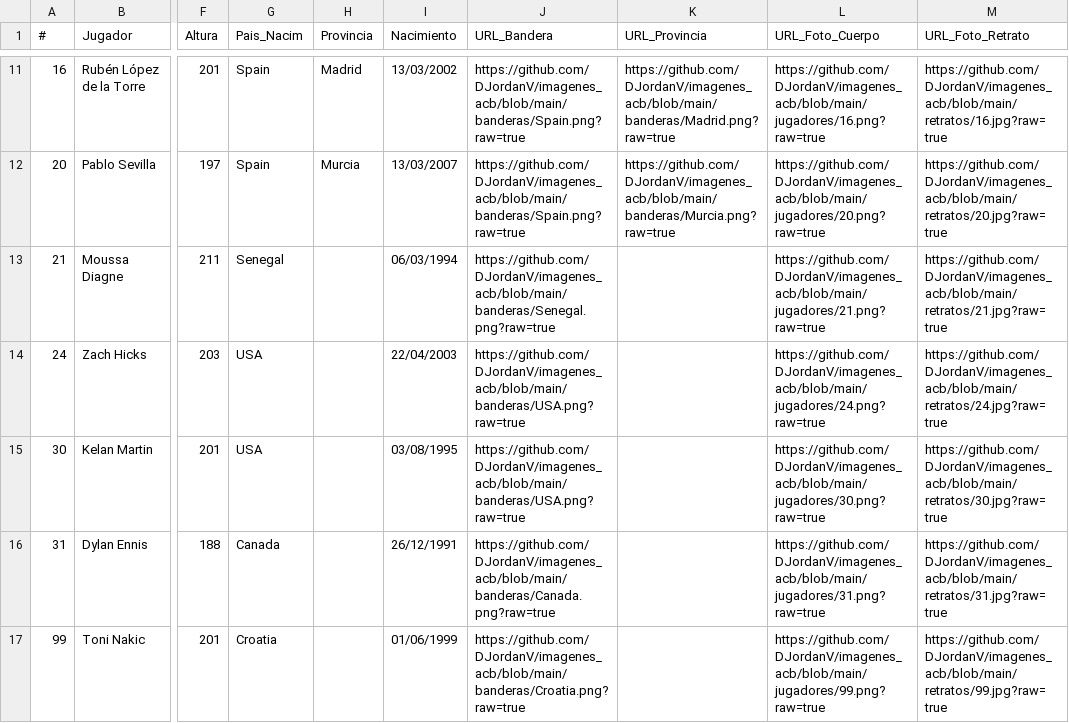
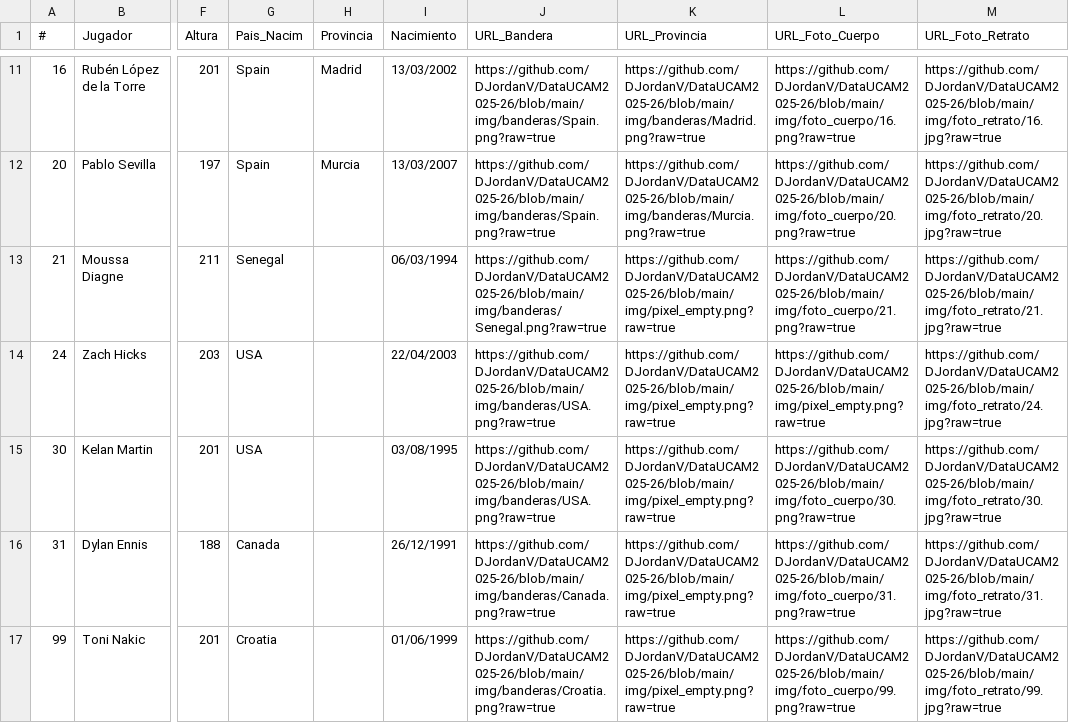
Before and after one commit to DJordanV/DataUCAM2025-26, a CSV file: data/processed/jugadores.csv, drawn as a sheet; only a part is shown, gaps mark what is left out; the diff covers the shown part only; the diff names each change by its address in the sheet, - before the commit and + after, or states it on an @@ line.

```diff
--- a/data/processed/jugadores.csv
+++ b/data/processed/jugadores.csv
-J11:J12 (URL_Bandera): https://github.com/DJordanV/imagenes_acb/blob/main/banderas/Spain.png?raw=true
+J11:J12 (URL_Bandera): https://github.com/DJordanV/DataUCAM2025-26/blob/main/img/banderas/Spain.png?raw=true
-K11 (URL_Provincia): https://github.com/DJordanV/imagenes_acb/blob/main/banderas/Madrid.png?raw=true
+K11 (URL_Provincia): https://github.com/DJordanV/DataUCAM2025-26/blob/main/img/banderas/Madrid.png?raw=true
-L11 (URL_Foto_Cuerpo): https://github.com/DJordanV/imagenes_acb/blob/main/jugadores/16.png?raw=true
+L11 (URL_Foto_Cuerpo): https://github.com/DJordanV/DataUCAM2025-26/blob/main/img/foto_cuerpo/16.png?raw=true
-M11 (URL_Foto_Retrato): https://github.com/DJordanV/imagenes_acb/blob/main/retratos/16.jpg?raw=true
+M11 (URL_Foto_Retrato): https://github.com/DJordanV/DataUCAM2025-26/blob/main/img/foto_retrato/16.jpg?raw=true
-K12 (URL_Provincia): https://github.com/DJordanV/imagenes_acb/blob/main/banderas/Murcia.png?raw=true
+K12 (URL_Provincia): https://github.com/DJordanV/DataUCAM2025-26/blob/main/img/banderas/Murcia.png?raw=true
-L12 (URL_Foto_Cuerpo): https://github.com/DJordanV/imagenes_acb/blob/main/jugadores/20.png?raw=true
+L12 (URL_Foto_Cuerpo): https://github.com/DJordanV/DataUCAM2025-26/blob/main/img/foto_cuerpo/20.png?raw=true
-M12 (URL_Foto_Retrato): https://github.com/DJordanV/imagenes_acb/blob/main/retratos/20.jpg?raw=true
+M12 (URL_Foto_Retrato): https://github.com/DJordanV/DataUCAM2025-26/blob/main/img/foto_retrato/20.jpg?raw=true
-J13 (URL_Bandera): https://github.com/DJordanV/imagenes_acb/blob/main/banderas/Senegal.png?raw=true
+J13 (URL_Bandera): https://github.com/DJordanV/DataUCAM2025-26/blob/main/img/banderas/Senegal.png?raw=true
-K13:K17 (URL_Provincia): (empty)
+K13:K17 (URL_Provincia): https://github.com/DJordanV/DataUCAM2025-26/blob/main/img/pixel_empty.png?raw=true
-L13 (URL_Foto_Cuerpo): https://github.com/DJordanV/imagenes_acb/blob/main/jugadores/21.png?raw=true
+L13 (URL_Foto_Cuerpo): https://github.com/DJordanV/DataUCAM2025-26/blob/main/img/foto_cuerpo/21.png?raw=true
-M13 (URL_Foto_Retrato): https://github.com/DJordanV/imagenes_acb/blob/main/retratos/21.jpg?raw=true
+M13 (URL_Foto_Retrato): https://github.com/DJordanV/DataUCAM2025-26/blob/main/img/foto_retrato/21.jpg?raw=true
-J14:J15 (URL_Bandera): https://github.com/DJordanV/imagenes_acb/blob/main/banderas/USA.png?raw=true
+J14:J15 (URL_Bandera): https://github.com/DJordanV/DataUCAM2025-26/blob/main/img/banderas/USA.png?raw=true
-L14 (URL_Foto_Cuerpo): https://github.com/DJordanV/imagenes_acb/blob/main/jugadores/24.png?raw=true
+L14 (URL_Foto_Cuerpo): https://github.com/DJordanV/DataUCAM2025-26/blob/main/img/pixel_empty.png?raw=true
-M14 (URL_Foto_Retrato): https://github.com/DJordanV/imagenes_acb/blob/main/retratos/24.jpg?raw=true
+M14 (URL_Foto_Retrato): https://github.com/DJordanV/DataUCAM2025-26/blob/main/img/foto_retrato/24.jpg?raw=true
-L15 (URL_Foto_Cuerpo): https://github.com/DJordanV/imagenes_acb/blob/main/jugadores/30.png?raw=true
+L15 (URL_Foto_Cuerpo): https://github.com/DJordanV/DataUCAM2025-26/blob/main/img/foto_cuerpo/30.png?raw=true
-M15 (URL_Foto_Retrato): https://github.com/DJordanV/imagenes_acb/blob/main/retratos/30.jpg?raw=true
+M15 (URL_Foto_Retrato): https://github.com/DJordanV/DataUCAM2025-26/blob/main/img/foto_retrato/30.jpg?raw=true
-J16 (URL_Bandera): https://github.com/DJordanV/imagenes_acb/blob/main/banderas/Canada.png?raw=true
+J16 (URL_Bandera): https://github.com/DJordanV/DataUCAM2025-26/blob/main/img/banderas/Canada.png?raw=true
-L16 (URL_Foto_Cuerpo): https://github.com/DJordanV/imagenes_acb/blob/main/jugadores/31.png?raw=true
+L16 (URL_Foto_Cuerpo): https://github.com/DJordanV/DataUCAM2025-26/blob/main/img/foto_cuerpo/31.png?raw=true
-M16 (URL_Foto_Retrato): https://github.com/DJordanV/imagenes_acb/blob/main/retratos/31.jpg?raw=true
+M16 (URL_Foto_Retrato): https://github.com/DJordanV/DataUCAM2025-26/blob/main/img/foto_retrato/31.jpg?raw=true
-J17 (URL_Bandera): https://github.com/DJordanV/imagenes_acb/blob/main/banderas/Croatia.png?raw=true
+J17 (URL_Bandera): https://github.com/DJordanV/DataUCAM2025-26/blob/main/img/banderas/Croatia.png?raw=true
-L17 (URL_Foto_Cuerpo): https://github.com/DJordanV/imagenes_acb/blob/main/jugadores/99.png?raw=true
+L17 (URL_Foto_Cuerpo): https://github.com/DJordanV/DataUCAM2025-26/blob/main/img/foto_cuerpo/99.png?raw=true
-M17 (URL_Foto_Retrato): https://github.com/DJordanV/imagenes_acb/blob/main/retratos/99.jpg?raw=true
+M17 (URL_Foto_Retrato): https://github.com/DJordanV/DataUCAM2025-26/blob/main/img/foto_retrato/99.jpg?raw=true
```
Also changed, not shown: 36 edited cells elsewhere in this file, data/processed/equipos.csv, 2 other files.
